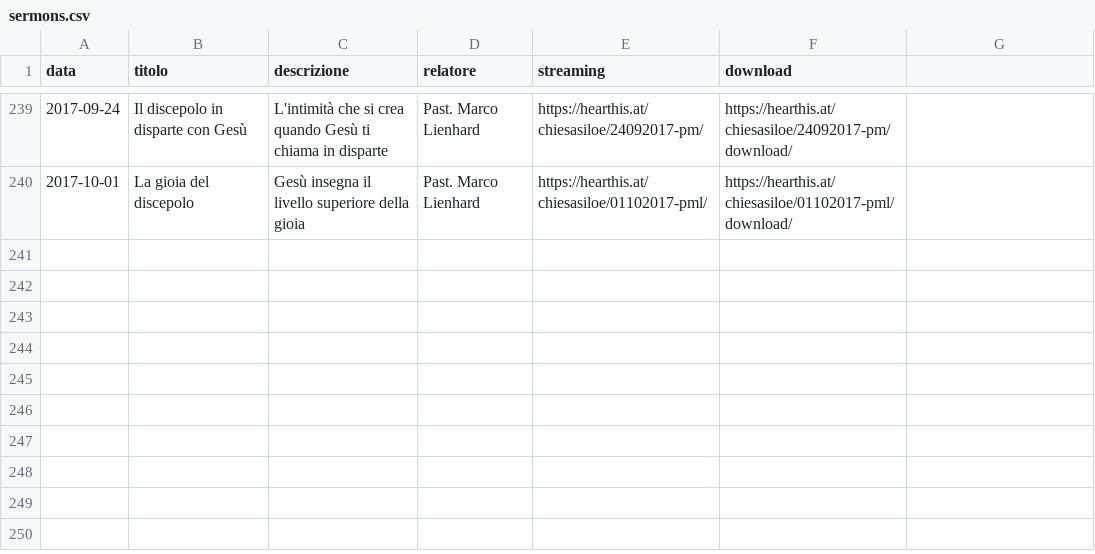
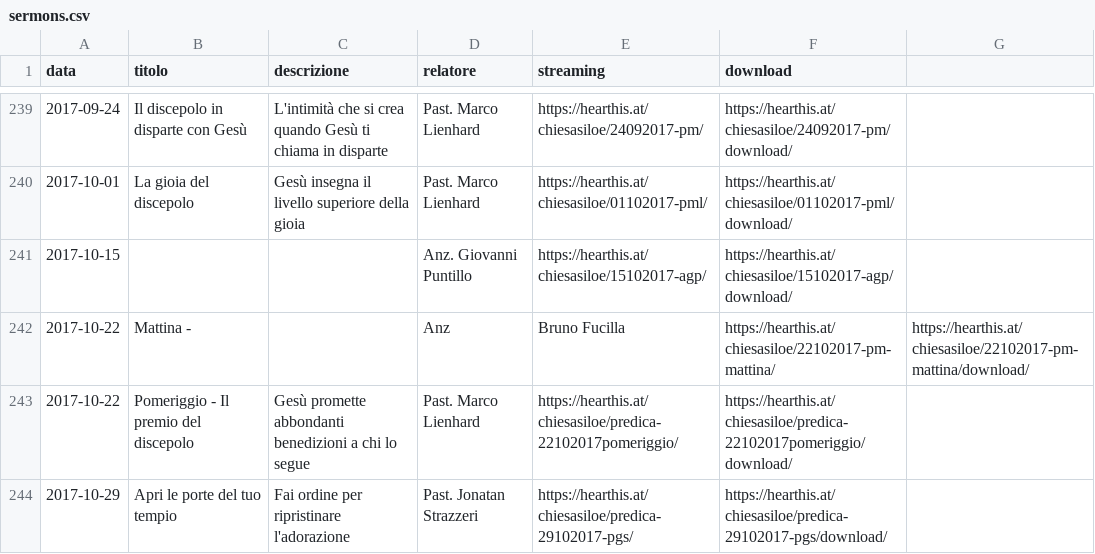
Before and after one commit to ChiesaSiloe/chiesasiloe.github.io, a CSV file: _data/sermons.csv, drawn as a sheet; only a part is shown, gaps mark what is left out.

```diff
--- a/_data/sermons.csv
+++ b/_data/sermons.csv
@@ -240 +240,5 @@ data,titolo,descrizione,relatore,streaming,download
 2017-10-01,La gioia del discepolo,Gesù insegna il livello superiore della gioia,Past. Marco Lienhard,https://hearthis.at/chiesasiloe/01102017-pml/,https://hearthis.at/chiesasiloe/01102017-pml/download/
+2017-10-15,,,Anz. Giovanni Puntillo,https://hearthis.at/chiesasiloe/15102017-agp/,https://hearthis.at/chiesasiloe/15102017-agp/download/
+2017-10-22,Mattina - ,,Anz, Bruno Fucilla,https://hearthis.at/chiesasiloe/22102017-pm-mattina/,https://hearthis.at/chiesasiloe/22102017-pm-mattina/download/
+2017-10-22,Pomeriggio - Il premio del discepolo,Gesù promette abbondanti benedizioni a chi lo segue,Past. Marco Lienhard,https://hearthis.at/chiesasiloe/predica-22102017pomeriggio/,https://hearthis.at/chiesasiloe/predica-22102017pomeriggio/download/
+2017-10-29,Apri le porte del tuo tempio,Fai ordine per ripristinare l'adorazione,Past. Jonatan Strazzeri,https://hearthis.at/chiesasiloe/predica-29102017-pgs/,https://hearthis.at/chiesasiloe/predica-29102017-pgs/download/
```
Also changed, not shown: 2 other files.
